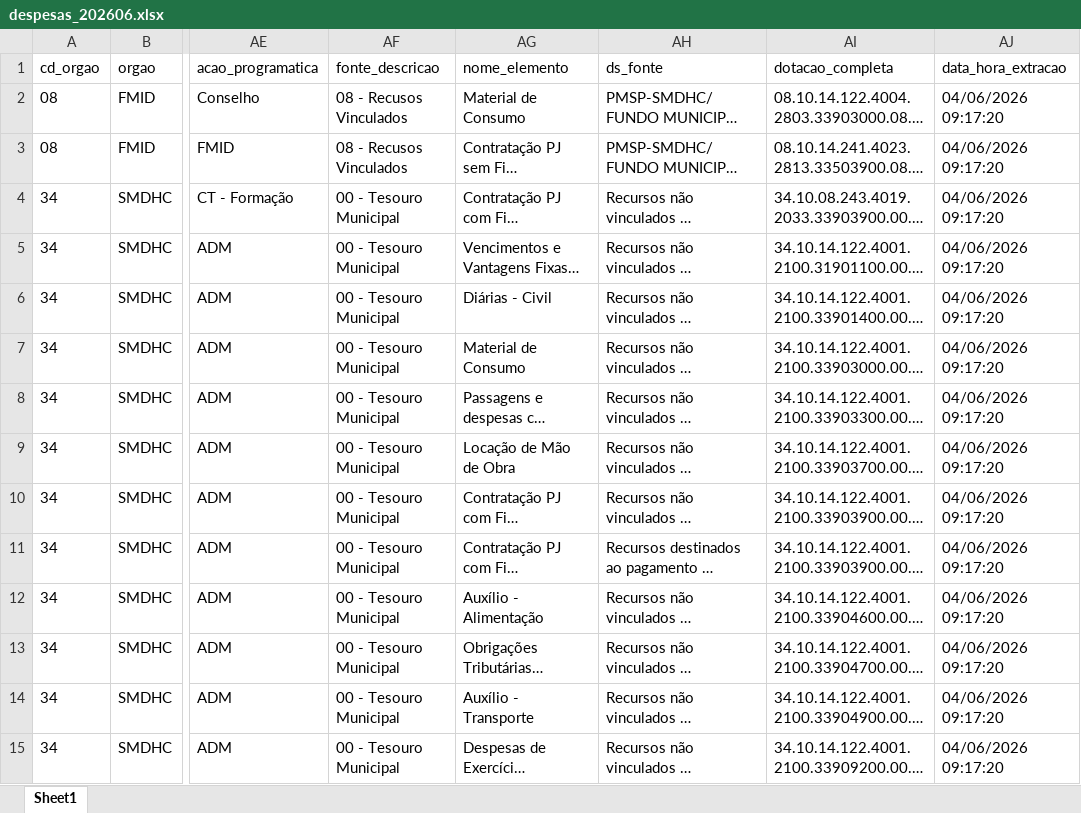
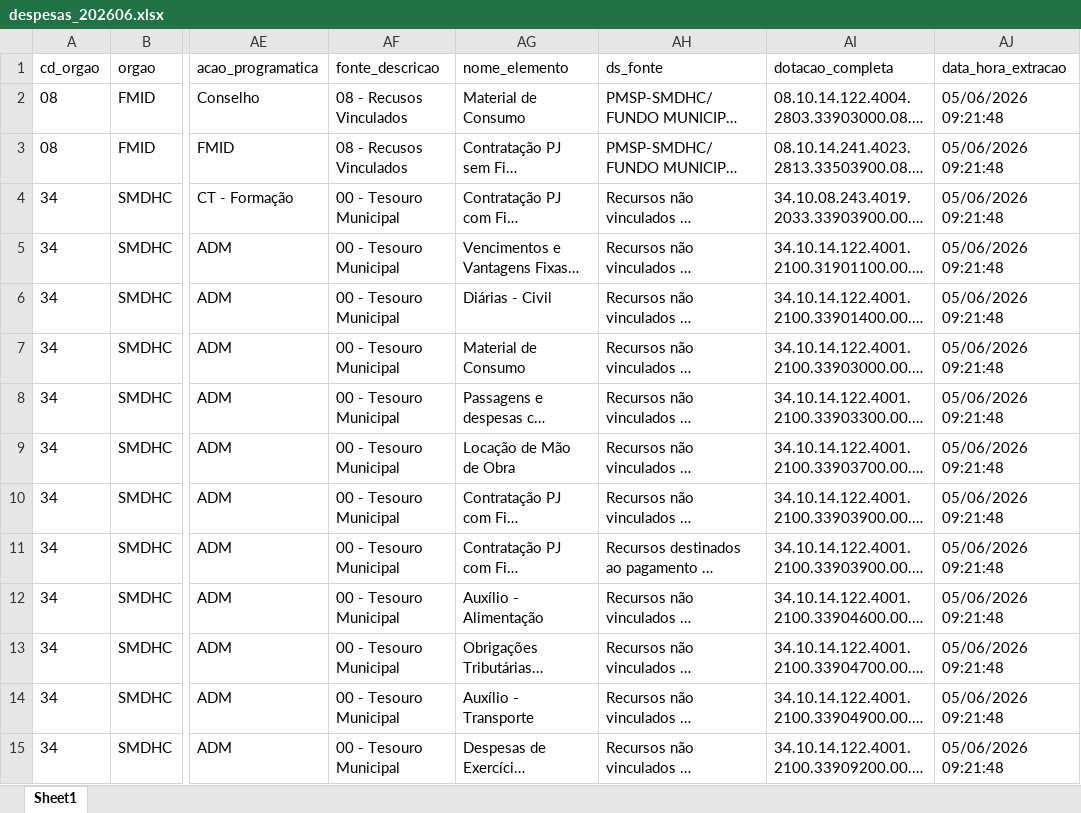
Before and after one commit to NathanSFaita/painel_orcamentario, an Excel workbook: base_despesas/2026/despesas_202606.xlsx, sheet Sheet1, drawn as a sheet; only a part is shown, gaps mark what is left out; long unchanged cells end in …; values as stored, in another font and other column widths than the file's, no borders; the diff covers the shown part only; the diff names each change by its address in the sheet, - before the commit and + after, or states it on an @@ line.

```diff
--- a/base_despesas/2026/despesas_202606.xlsx (sheet Sheet1)
+++ b/base_despesas/2026/despesas_202606.xlsx (sheet Sheet1)
-AJ2:AJ15 (data_hora_extracao): 04/06/2026 09:17:20
+AJ2:AJ15 (data_hora_extracao): 05/06/2026 09:21:48
```
Also changed, not shown: 171 edited cells elsewhere in this sheet, 4 other files.
